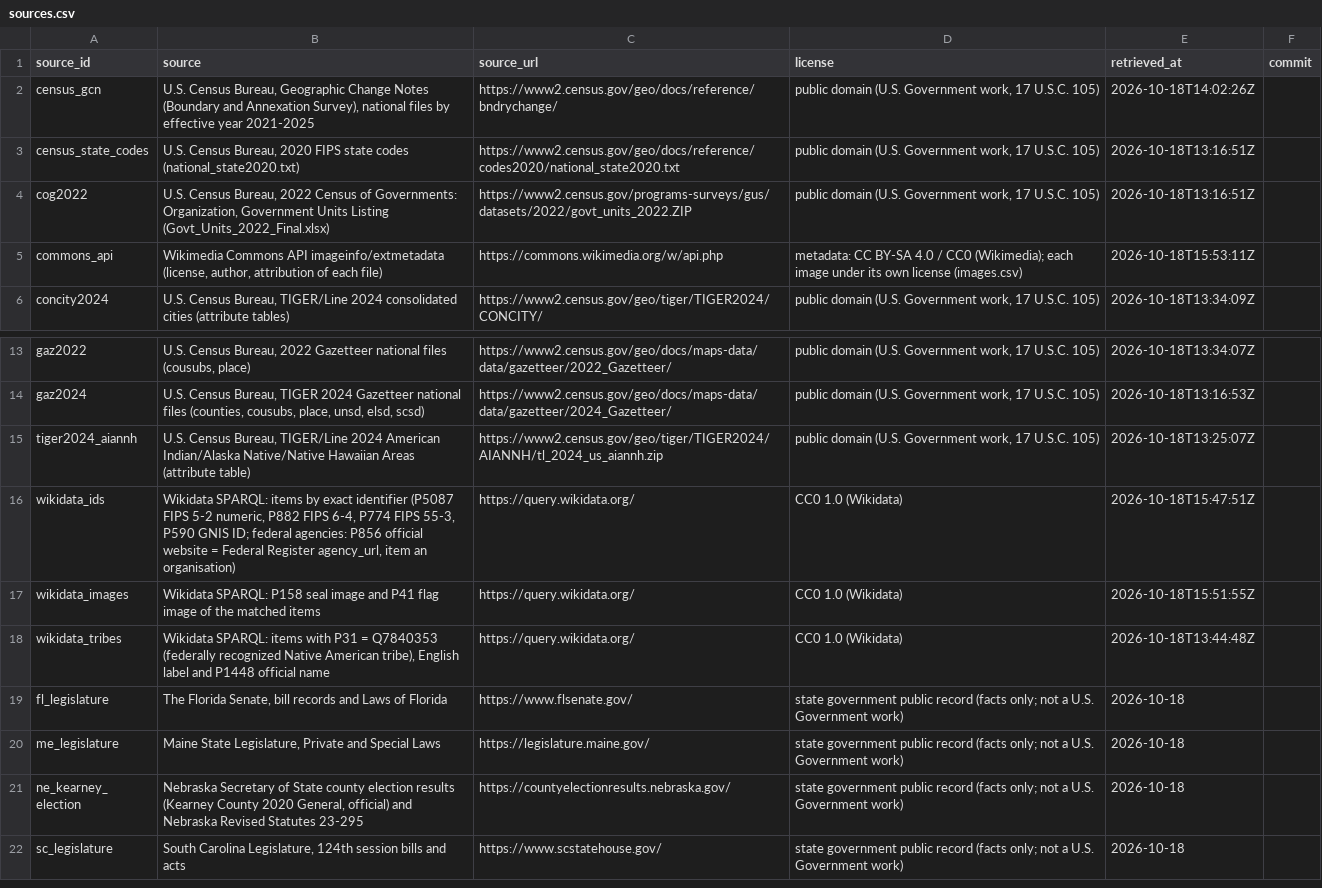
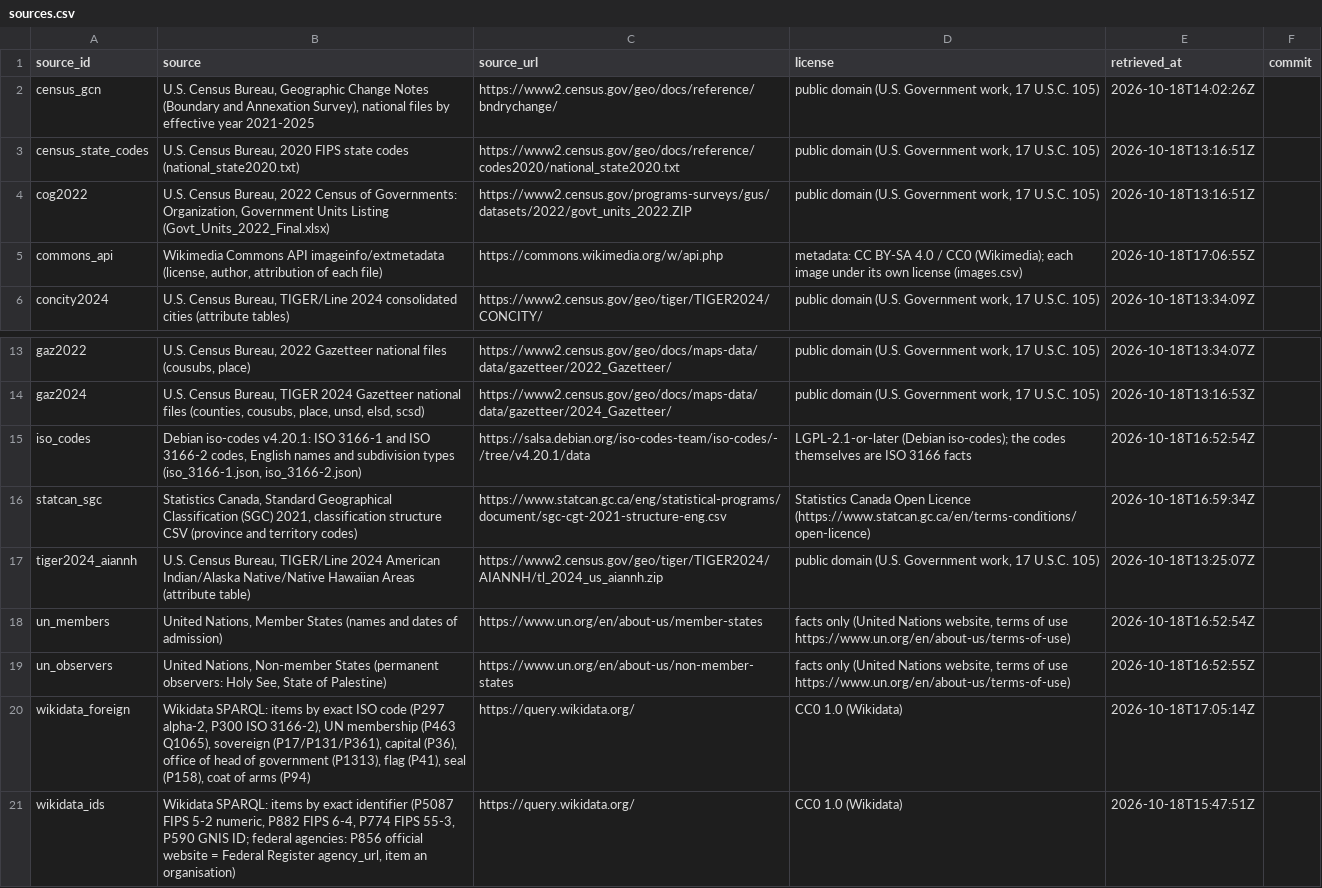
Before and after one commit to ge0r9b/us-districts, a CSV file: data-v3/institutions/governments/sources.csv, drawn as a sheet; only a part is shown, gaps mark what is left out; the shorter side is filled out with more unchanged rows.

Commit message:
governments/foreign: 196 nations (193 UN members excl. US row, 2 observers, TW/EH flagged), 44 dependencies, 3,515 first-level subdivisions from iso-codes v4.20.1 + un.org + Wikidata (exact P297/P300), StatCan SGC for Canada; flags and seals/coats of arms in images.csv

```diff
--- a/data-v3/institutions/governments/sources.csv
+++ b/data-v3/institutions/governments/sources.csv
@@ -4,3 +4,3 @@ census_state_codes,"U.S. Census Bureau, 2020 FIPS state codes (national_state202
 cog2022,"U.S. Census Bureau, 2022 Census of Governments: Organization, Government Units Listing (Govt_Units_2022_Final.xlsx)",https://www2.census.gov/programs-surveys/gus/datasets/2022/govt_units_2022.ZIP,"public domain (U.S. Government work, 17 U.S.C. 105)",2026-10-18T13:16:51Z,
-commons_api,"Wikimedia Commons API imageinfo/extmetadata (license, author, attribution of each file)",https://commons.wikimedia.org/w/api.php,metadata: CC BY-SA 4.0 / CC0 (Wikimedia); each image under its own license (images.csv),2026-10-18T15:53:11Z,
+commons_api,"Wikimedia Commons API imageinfo/extmetadata (license, author, attribution of each file)",https://commons.wikimedia.org/w/api.php,metadata: CC BY-SA 4.0 / CC0 (Wikimedia); each image under its own license (images.csv),2026-10-18T17:06:55Z,
 concity2024,"U.S. Census Bureau, TIGER/Line 2024 consolidated cities (attribute tables)",https://www2.census.gov/geo/tiger/TIGER2024/CONCITY/,"public domain (U.S. Government work, 17 U.S.C. 105)",2026-10-18T13:34:09Z,
@@ -14,3 +14,8 @@ gaz2022,"U.S. Census Bureau, 2022 Gazetteer national files (cousubs, place)",htt
 gaz2024,"U.S. Census Bureau, TIGER 2024 Gazetteer national files (counties, cousubs, place, unsd, elsd, scsd)",https://www2.census.gov/geo/docs/maps-data/data/gazetteer/2024_Gazetteer/,"public domain (U.S. Government work, 17 U.S.C. 105)",2026-10-18T13:16:53Z,
+iso_codes,"Debian iso-codes v4.20.1: ISO 3166-1 and ISO 3166-2 codes, English names and subdivision types (iso_3166-1.json, iso_3166-2.json)",https://salsa.debian.org/iso-codes-team/iso-codes/-/tree/v4.20.1/data,LGPL-2.1-or-later (Debian iso-codes); the codes themselves are ISO 3166 facts,2026-10-18T16:52:54Z,
+statcan_sgc,"Statistics Canada, Standard Geographical Classification (SGC) 2021, classification structure CSV (province and territory codes)",https://www.statcan.gc.ca/eng/statistical-programs/document/sgc-cgt-2021-structure-eng.csv,Statistics Canada Open Licence (https://www.statcan.gc.ca/en/terms-conditions/open-licence),2026-10-18T16:59:34Z,
 tiger2024_aiannh,"U.S. Census Bureau, TIGER/Line 2024 American Indian/Alaska Native/Native Hawaiian Areas (attribute table)",https://www2.census.gov/geo/tiger/TIGER2024/AIANNH/tl_2024_us_aiannh.zip,"public domain (U.S. Government work, 17 U.S.C. 105)",2026-10-18T13:25:07Z,
+un_members,"United Nations, Member States (names and dates of admission)",https://www.un.org/en/about-us/member-states,"facts only (United Nations website, terms of use https://www.un.org/en/about-us/terms-of-use)",2026-10-18T16:52:54Z,
+un_observers,"United Nations, Non-member States (permanent observers: Holy See, State of Palestine)",https://www.un.org/en/about-us/non-member-states,"facts only (United Nations website, terms of use https://www.un.org/en/about-us/terms-of-use)",2026-10-18T16:52:55Z,
+wikidata_foreign,"Wikidata SPARQL: items by exact ISO code (P297 alpha-2, P300 ISO 3166-2), UN membership (P463 Q1065), sovereign (P17/P131/P361), capital (P36), office of head of government (P1313), flag (P41), seal (P158), coat of arms (P94)",https://query.wikidata.org/,CC0 1.0 (Wikidata),2026-10-18T17:05:14Z,
 wikidata_ids,"Wikidata SPARQL: items by exact identifier (P5087 FIPS 5-2 numeric, P882 FIPS 6-4, P774 FIPS 55-3, P590 GNIS ID; federal agencies: P856 official website = Federal Register agency_url, item an organisation)",https://query.wikidata.org/,CC0 1.0 (Wikidata),2026-10-18T15:47:51Z,
```
Also changed, not shown: 11 other files.
